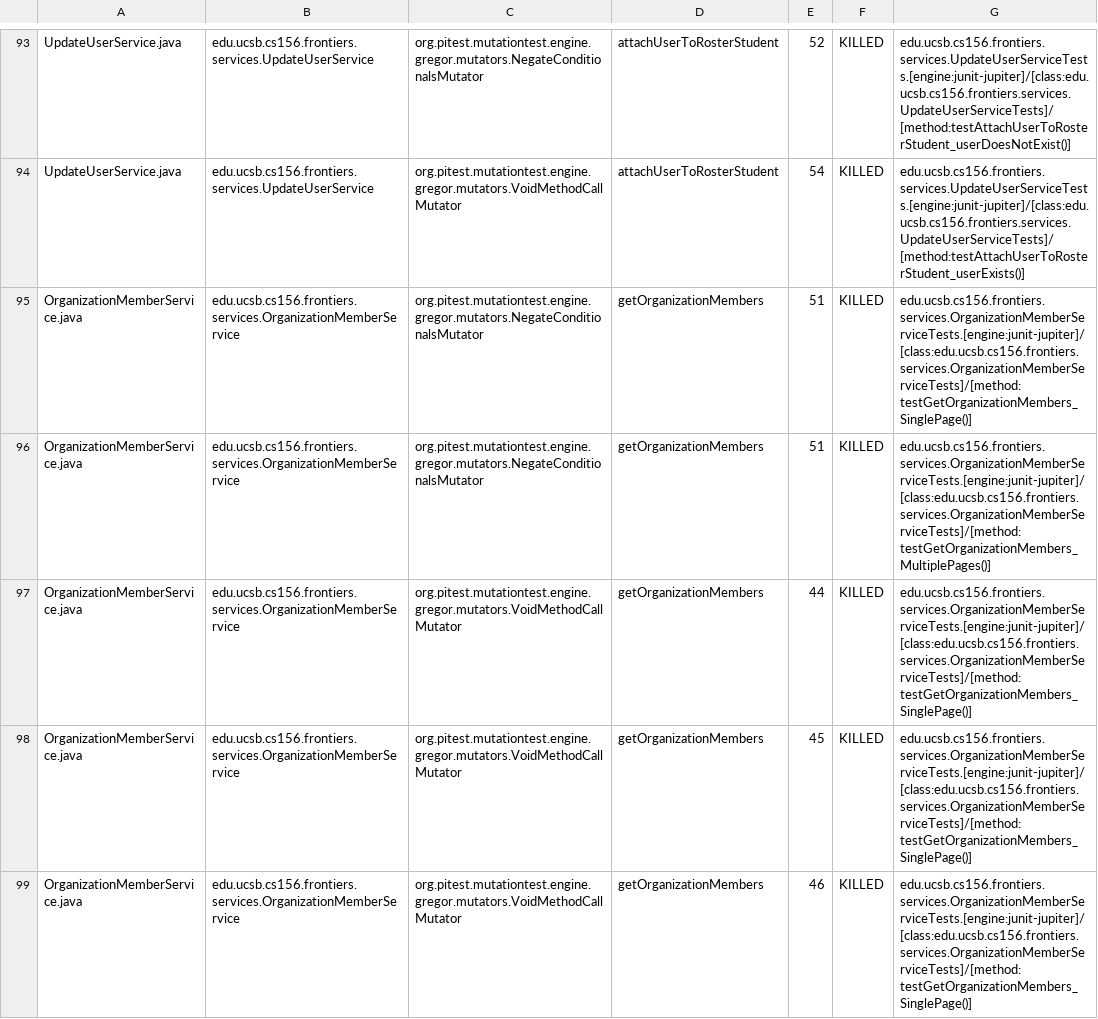
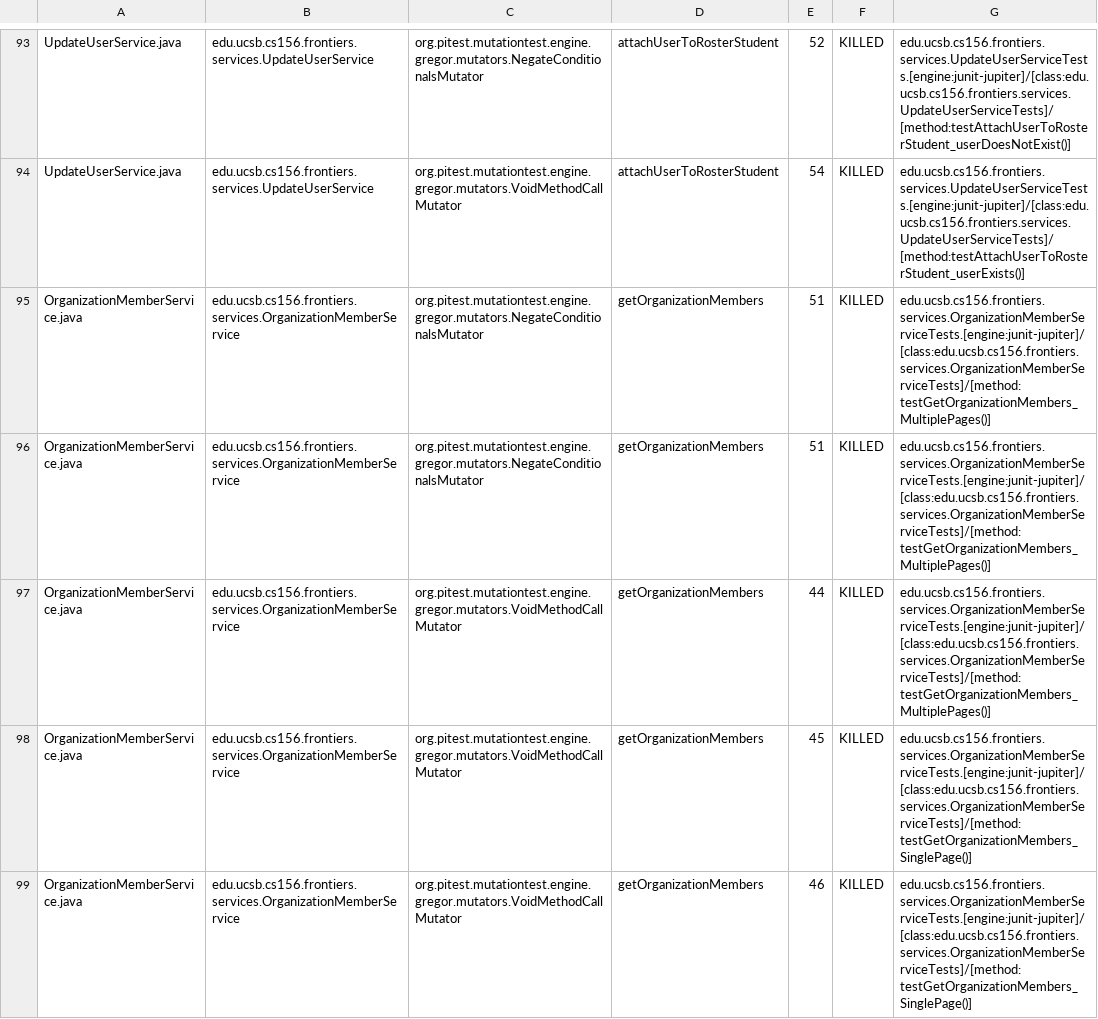
Before and after one commit to ucsb-cs156-s25/proj-frontiers-s25-12, a CSV file: pitest/mutations.csv, drawn as a sheet; only a part is shown, gaps mark what is left out; the diff covers the shown part only.

Commit message:
Deploying to gh-pages from @ ucsb-cs156-s25/proj-frontiers-s25-12@abde3bb563305437daaf3899f81e208b73ddcc96 🚀

```diff
--- a/pitest/mutations.csv
+++ b/pitest/mutations.csv
@@ -94,5 +94,5 @@ UpdateUserService.java,edu.ucsb.cs156.frontiers.services.UpdateUserService,org.p
 UpdateUserService.java,edu.ucsb.cs156.frontiers.services.UpdateUserService,org.pitest.mutationtest.engine.gregor.mutators.VoidMethodCallMutator,attachUserToRosterStudent,54,KILLED,edu.ucsb.cs156.frontiers.services.UpdateUserServiceTests.[engine:junit-jupiter]/[class:edu.ucsb.cs156.frontiers.services.UpdateUserServiceTests]/[method:testAttachUserToRosterStudent_userExists()]
-OrganizationMemberService.java,edu.ucsb.cs156.frontiers.services.OrganizationMemberService,org.pitest.mutationtest.engine.gregor.mutators.NegateConditionalsMutator,getOrganizationMembers,51,KILLED,edu.ucsb.cs156.frontiers.services.OrganizationMemberServiceTests.[engine:junit-jupiter]/[class:edu.ucsb.cs156.frontiers.services.OrganizationMemberServiceTests]/[method:testGetOrganizationMembers_SinglePage()]
 OrganizationMemberService.java,edu.ucsb.cs156.frontiers.services.OrganizationMemberService,org.pitest.mutationtest.engine.gregor.mutators.NegateConditionalsMutator,getOrganizationMembers,51,KILLED,edu.ucsb.cs156.frontiers.services.OrganizationMemberServiceTests.[engine:junit-jupiter]/[class:edu.ucsb.cs156.frontiers.services.OrganizationMemberServiceTests]/[method:testGetOrganizationMembers_MultiplePages()]
-OrganizationMemberService.java,edu.ucsb.cs156.frontiers.services.OrganizationMemberService,org.pitest.mutationtest.engine.gregor.mutators.VoidMethodCallMutator,getOrganizationMembers,44,KILLED,edu.ucsb.cs156.frontiers.services.OrganizationMemberServiceTests.[engine:junit-jupiter]/[class:edu.ucsb.cs156.frontiers.services.OrganizationMemberServiceTests]/[method:testGetOrganizationMembers_SinglePage()]
+OrganizationMemberService.java,edu.ucsb.cs156.frontiers.services.OrganizationMemberService,org.pitest.mutationtest.engine.gregor.mutators.NegateConditionalsMutator,getOrganizationMembers,51,KILLED,edu.ucsb.cs156.frontiers.services.OrganizationMemberServiceTests.[engine:junit-jupiter]/[class:edu.ucsb.cs156.frontiers.services.OrganizationMemberServiceTests]/[method:testGetOrganizationMembers_MultiplePages()]
+OrganizationMemberService.java,edu.ucsb.cs156.frontiers.services.OrganizationMemberService,org.pitest.mutationtest.engine.gregor.mutators.VoidMethodCallMutator,getOrganizationMembers,44,KILLED,edu.ucsb.cs156.frontiers.services.OrganizationMemberServiceTests.[engine:junit-jupiter]/[class:edu.ucsb.cs156.frontiers.services.OrganizationMemberServiceTests]/[method:testGetOrganizationMembers_MultiplePages()]
 OrganizationMemberService.java,edu.ucsb.cs156.frontiers.services.OrganizationMemberService,org.pitest.mutationtest.engine.gregor.mutators.VoidMethodCallMutator,getOrganizationMembers,45,KILLED,edu.ucsb.cs156.frontiers.services.OrganizationMemberServiceTests.[engine:junit-jupiter]/[class:edu.ucsb.cs156.frontiers.services.OrganizationMemberServiceTests]/[method:testGetOrganizationMembers_SinglePage()]
```
Also changed, not shown: 5 edited cells elsewhere in this file, 27 other files.
